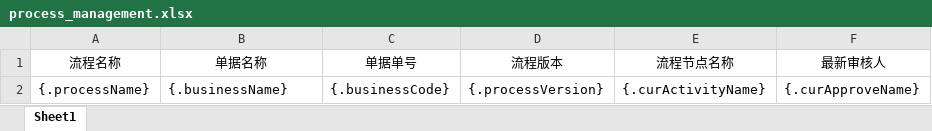
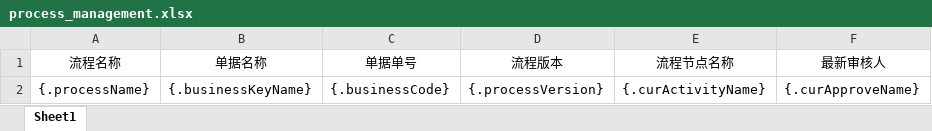
Before and after one commit to quyuzhong1/cloud-erp-backend, an Excel workbook: erp-server/erp-server-file/src/main/resources/excel/workflow/process_management.xlsx, sheet Sheet1, drawn as a sheet; only a part is shown; values as stored, in another font and other column widths than the file's, no borders; the diff names each change by its address in the sheet, - before the commit and + after, or states it on an @@ line.

```diff
--- a/erp-server/erp-server-file/src/main/resources/excel/workflow/process_management.xlsx (sheet Sheet1)
+++ b/erp-server/erp-server-file/src/main/resources/excel/workflow/process_management.xlsx (sheet Sheet1)
-B2 (单据名称): {.businessName}
+B2 (单据名称): {.businessKeyName}
```
Also changed, not shown: 8 other files.
